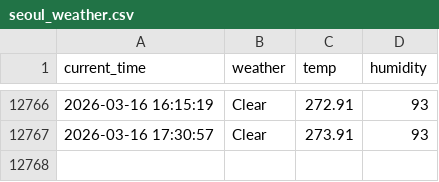
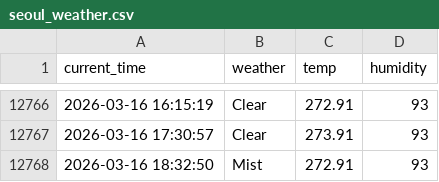
Before and after one commit to racoonSing/seoul_weather_5_m, a CSV file: seoul_weather.csv, drawn as a sheet; only a part is shown, gaps mark what is left out.

```diff
--- a/seoul_weather.csv
+++ b/seoul_weather.csv
@@ -12767 +12767,2 @@ current_time,weather,temp,humidity
 2026-03-16 17:30:57,Clear,273.91,93
+2026-03-16 18:32:50,Mist,272.91,93
```
